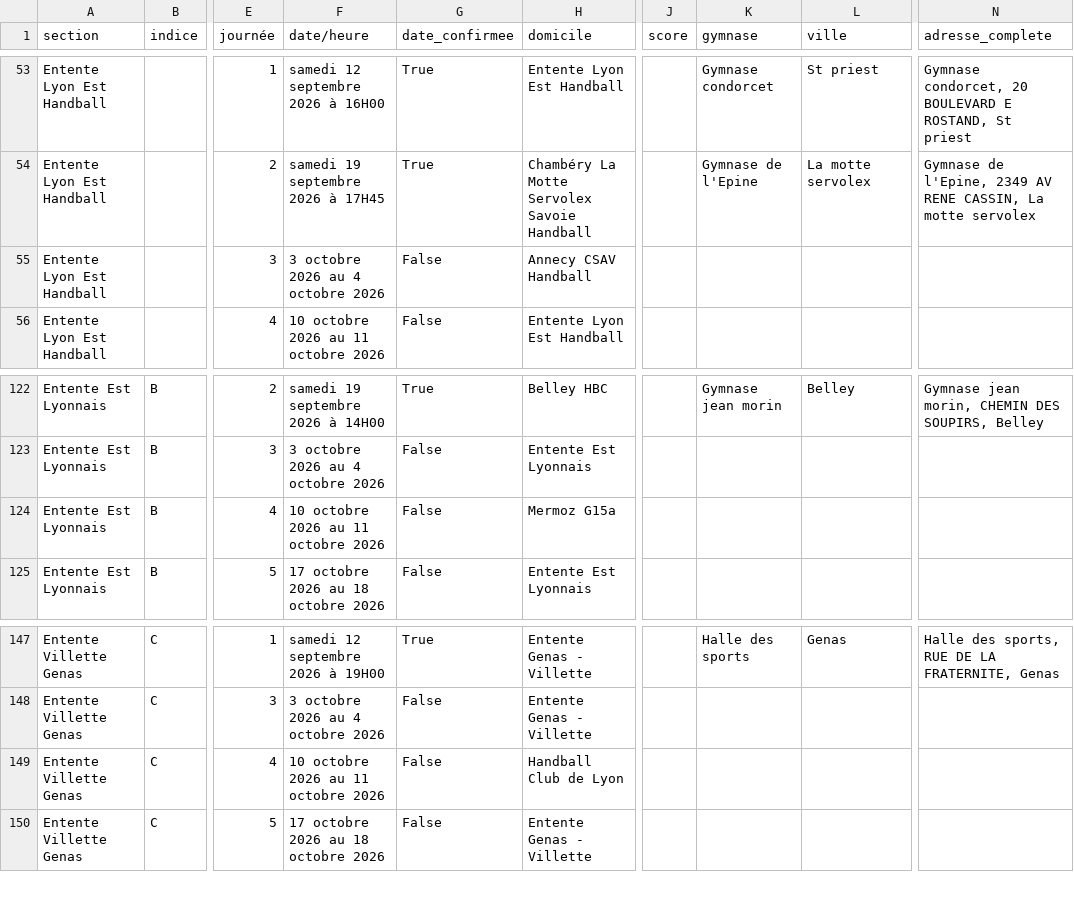
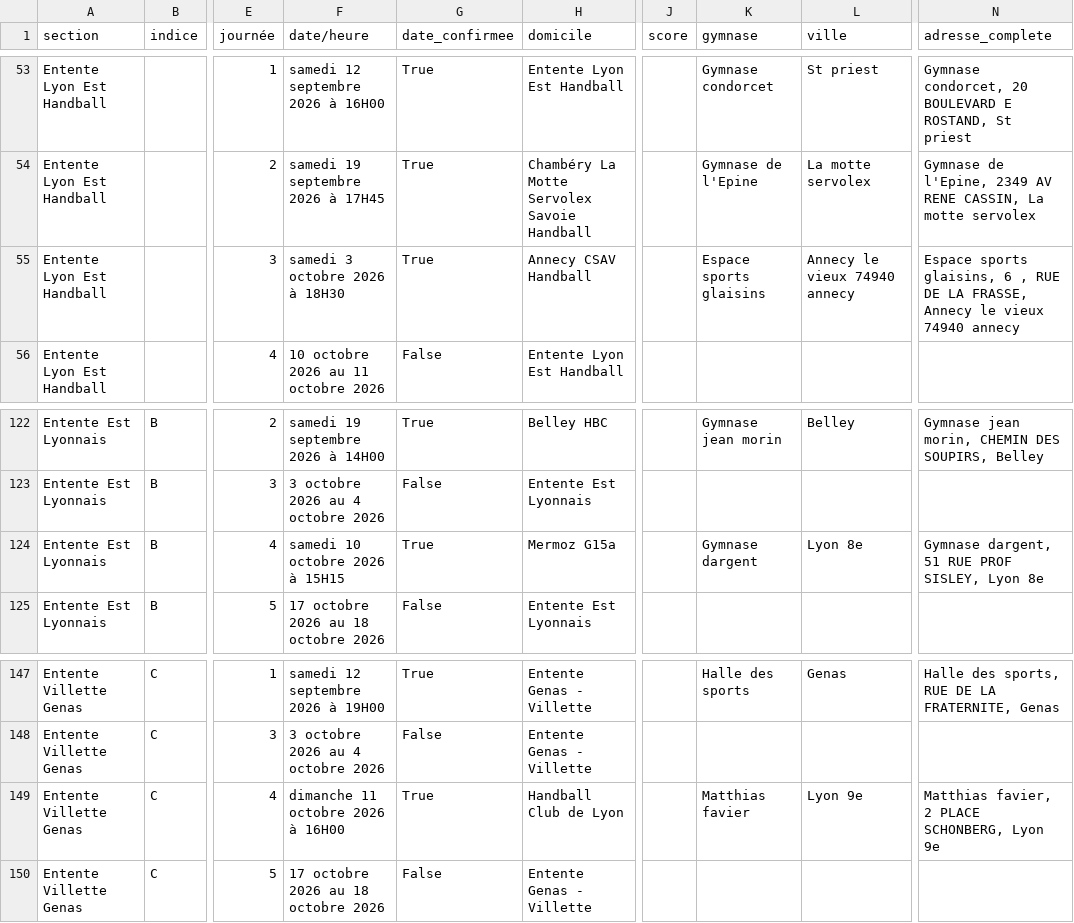
Before and after one commit to sportingvillette/competitions, a CSV file: data/calendrier_club.csv, drawn as a sheet; only a part is shown, gaps mark what is left out; the diff names each change by its address in the sheet, - before the commit and + after, or states it on an @@ line.

```diff
--- a/data/calendrier_club.csv
+++ b/data/calendrier_club.csv
-F55 (date/heure): 3 octobre 2026 au 4 octobre 2026
+F55 (date/heure): samedi 3 octobre 2026 à 18H30
-G55 (date_confirmee): False
+G55 (date_confirmee): True
-K55 (gymnase): (empty)
+K55 (gymnase): Espace sports glaisins
-L55 (ville): (empty)
+L55 (ville): Annecy le vieux 74940 annecy
-N55 (adresse_complete): (empty)
+N55 (adresse_complete): Espace sports glaisins, 6 , RUE DE LA FRASSE, Annecy le vieux 74940 annecy
-F124 (date/heure): 10 octobre 2026 au 11 octobre 2026
+F124 (date/heure): samedi 10 octobre 2026 à 15H15
-G124 (date_confirmee): False
+G124 (date_confirmee): True
-K124 (gymnase): (empty)
+K124 (gymnase): Gymnase dargent
-L124 (ville): (empty)
+L124 (ville): Lyon 8e
-N124 (adresse_complete): (empty)
+N124 (adresse_complete): Gymnase dargent, 51 RUE PROF SISLEY, Lyon 8e
-F149 (date/heure): 10 octobre 2026 au 11 octobre 2026
+F149 (date/heure): dimanche 11 octobre 2026 à 16H00
-G149 (date_confirmee): False
+G149 (date_confirmee): True
-K149 (gymnase): (empty)
+K149 (gymnase): Matthias favier
-L149 (ville): (empty)
+L149 (ville): Lyon 9e
-N149 (adresse_complete): (empty)
+N149 (adresse_complete): Matthias favier, 2 PLACE SCHONBERG, Lyon 9e
```
Also changed, not shown: 2 other files.
